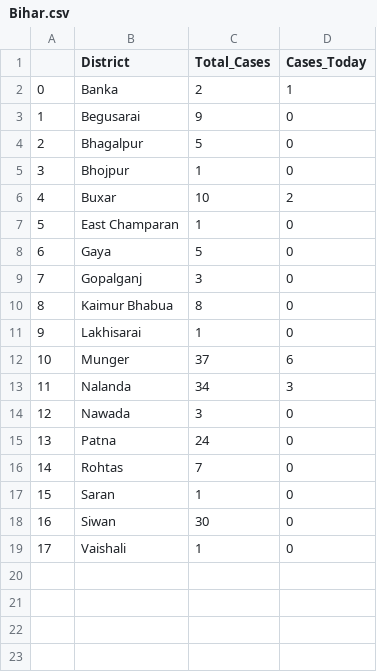
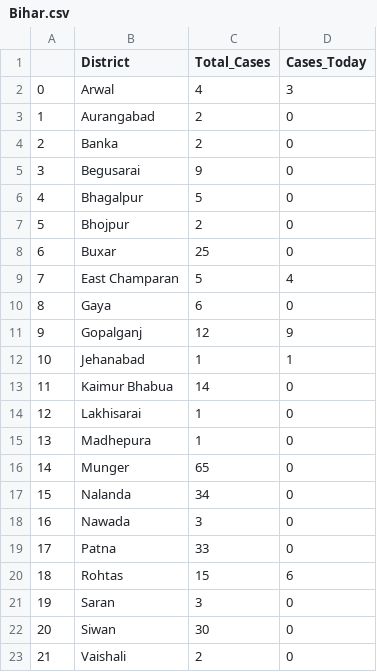
Before and after one commit to sid-1698/covid-india-dashboard, a CSV file: Data/States_Data/Bihar.csv, drawn as a sheet; addresses are those after the commit; the diff names each change by its address in the sheet, - before the commit and + after, or states it on an @@ line.

```diff
--- a/Data/States_Data/Bihar.csv
+++ b/Data/States_Data/Bihar.csv
+row 2: 0 | Arwal | 4 | 3
+row 3: 1 | Aurangabad | 2 | 0
@@ column A renumbered from row 4 down @@
-D4 (Cases_Today): 1
+D4 (Cases_Today): 0
-C7 (Total_Cases): 1
+C7 (Total_Cases): 2
-C8 (Total_Cases): 10
+C8 (Total_Cases): 25
-D8 (Cases_Today): 2
+D8 (Cases_Today): 0
-C9 (Total_Cases): 1
+C9 (Total_Cases): 5
-D9 (Cases_Today): 0
+D9 (Cases_Today): 4
-C10 (Total_Cases): 5
+C10 (Total_Cases): 6
-C11 (Total_Cases): 3
+C11 (Total_Cases): 12
-D11 (Cases_Today): 0
+D11 (Cases_Today): 9
+row 12: 10 | Jehanabad | 1 | 1
-C13 (Total_Cases): 8
+C13 (Total_Cases): 14
+row 15: 13 | Madhepura | 1 | 0
-C16 (Total_Cases): 37
+C16 (Total_Cases): 65
-D16 (Cases_Today): 6
+D16 (Cases_Today): 0
-D17 (Cases_Today): 3
+D17 (Cases_Today): 0
-C19 (Total_Cases): 24
+C19 (Total_Cases): 33
-C20 (Total_Cases): 7
+C20 (Total_Cases): 15
-D20 (Cases_Today): 0
+D20 (Cases_Today): 6
-C21 (Total_Cases): 1
+C21 (Total_Cases): 3
-C23 (Total_Cases): 1
+C23 (Total_Cases): 2
```
Also changed, not shown: Data/States_Data/Andhra Pradesh.csv, Data/States_Data/Gujarat.csv, 24 other files.
